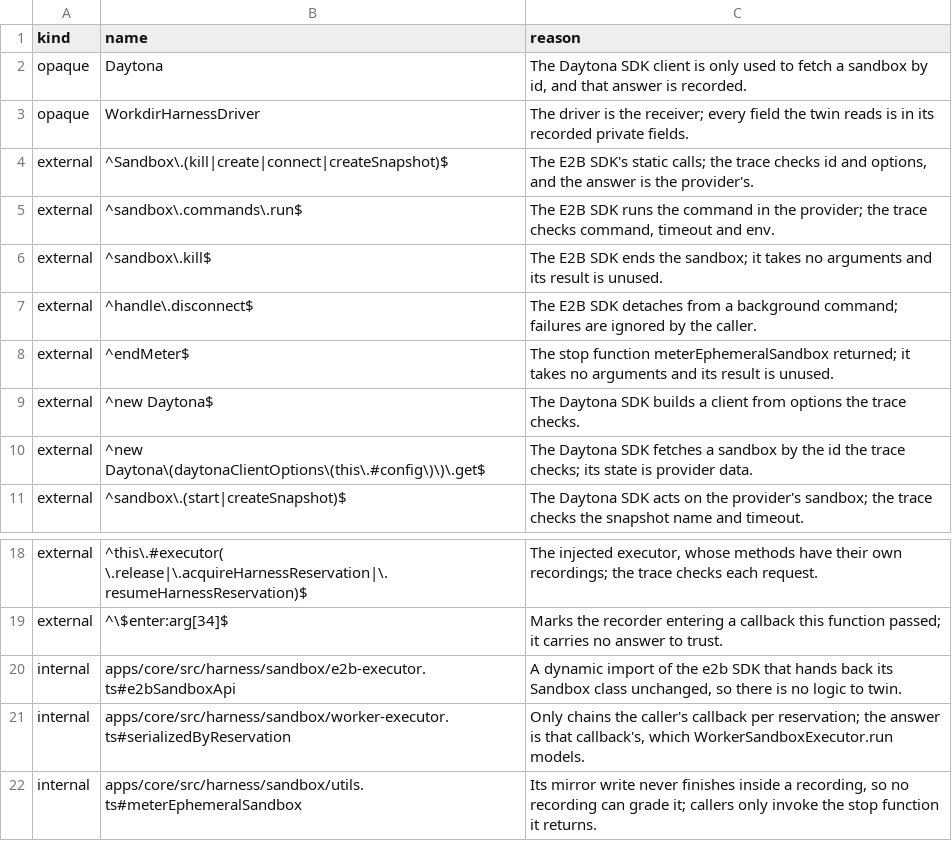
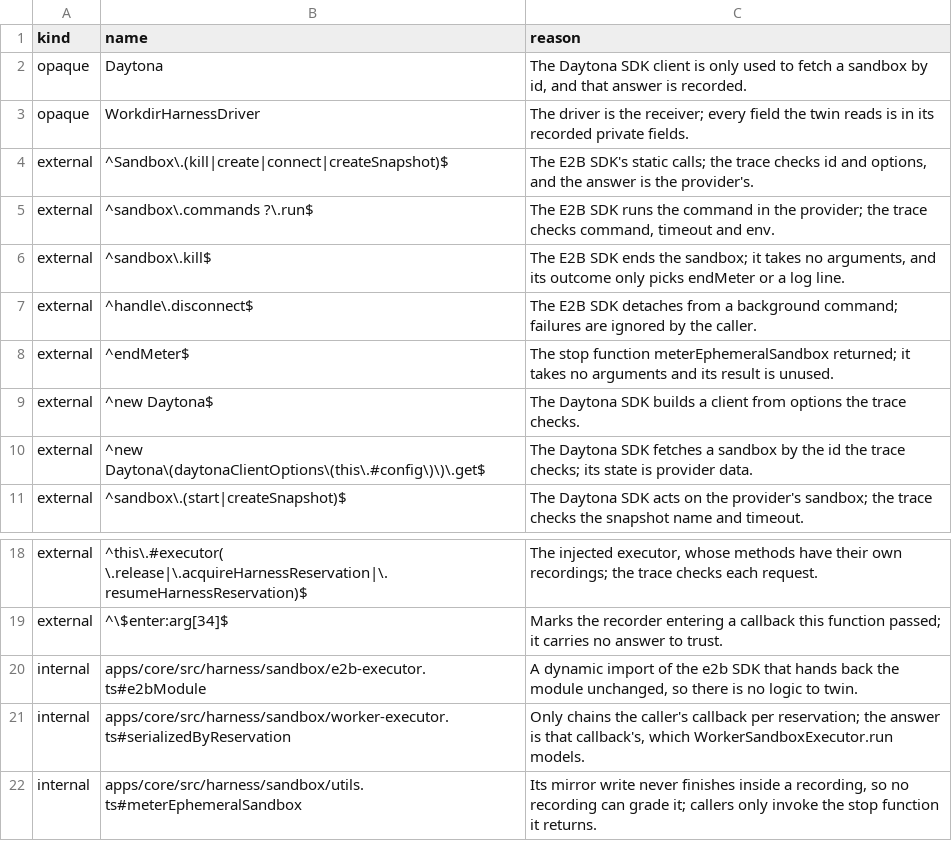
Before and after one commit to beeblastco/broods, a TSV file: formal/boundaries.d/sandbox4b.tsv, drawn as a sheet; only a part is shown, gaps mark what is left out.

```diff
--- a/formal/boundaries.d/sandbox4b.tsv
+++ b/formal/boundaries.d/sandbox4b.tsv
@@ -4,4 +4,4 @@ opaque	WorkdirHarnessDriver	The driver is the receiver; every field the twin rea
 external	^Sandbox\.(kill|create|connect|createSnapshot)$	The E2B SDK's static calls; the trace checks id and options, and the answer is the provider's.
-external	^sandbox\.commands\.run$	The E2B SDK runs the command in the provider; the trace checks command, timeout and env.
-external	^sandbox\.kill$	The E2B SDK ends the sandbox; it takes no arguments and its result is unused.
+external	^sandbox\.commands ?\.run$	The E2B SDK runs the command in the provider; the trace checks command, timeout and env.
+external	^sandbox\.kill$	The E2B SDK ends the sandbox; it takes no arguments, and its outcome only picks endMeter or a log line.
 external	^handle\.disconnect$	The E2B SDK detaches from a background command; failures are ignored by the caller.
@@ -19,3 +19,3 @@ external	^this\.#executor( \.release|\.acquireHarnessReservation|\.resumeHarness
 external	^\$enter:arg[34]$	Marks the recorder entering a callback this function passed; it carries no answer to trust.
-internal	apps/core/src/harness/sandbox/e2b-executor.ts#e2bSandboxApi	A dynamic import of the e2b SDK that hands back its Sandbox class unchanged, so there is no logic to twin.
+internal	apps/core/src/harness/sandbox/e2b-executor.ts#e2bModule	A dynamic import of the e2b SDK that hands back the module unchanged, so there is no logic to twin.
 internal	apps/core/src/harness/sandbox/worker-executor.ts#serializedByReservation	Only chains the caller's callback per reservation; the answer is that callback's, which WorkerSandboxExecutor.run models.
```
Also changed, not shown: formal/boundaries.d/sandbox5a.tsv, 19 other files.
